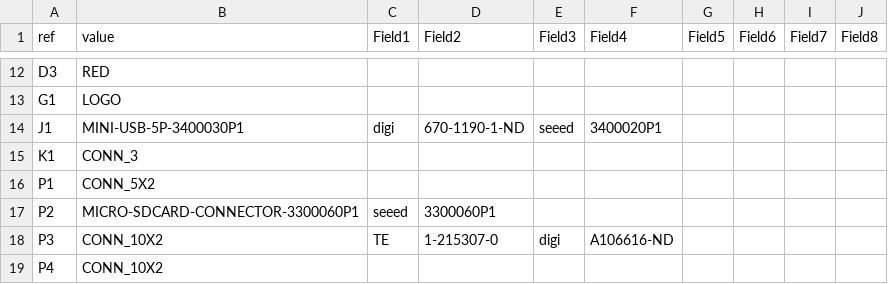
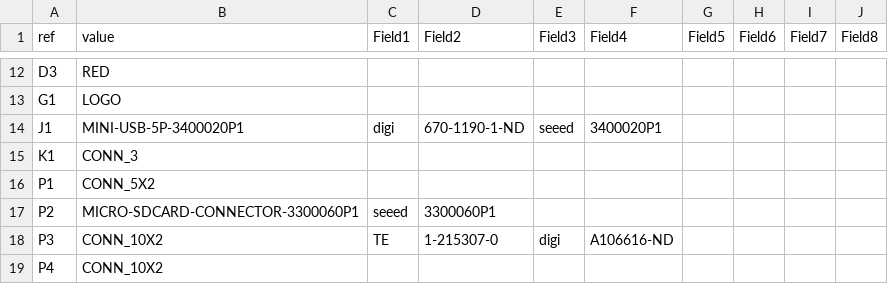
Before and after one commit to glocklueng/rusefi, a CSV file: hardware/usb_mmc_spi/mmc_usb_1.csv, drawn as a sheet; only a part is shown, gaps mark what is left out.

```diff
--- a/hardware/usb_mmc_spi/mmc_usb_1.csv
+++ b/hardware/usb_mmc_spi/mmc_usb_1.csv
@@ -13,3 +13,3 @@ D3,RED,,,,,,,,
 G1,LOGO,,,,,,,,
-J1,MINI-USB-5P-3400030P1,digi,670-1190-1-ND,seeed,3400020P1,,,,,,
+J1,MINI-USB-5P-3400020P1,digi,670-1190-1-ND,seeed,3400020P1,,,,,,
 K1,CONN_3,,,,,,,,
```
Also changed, not shown: 2 other files.
